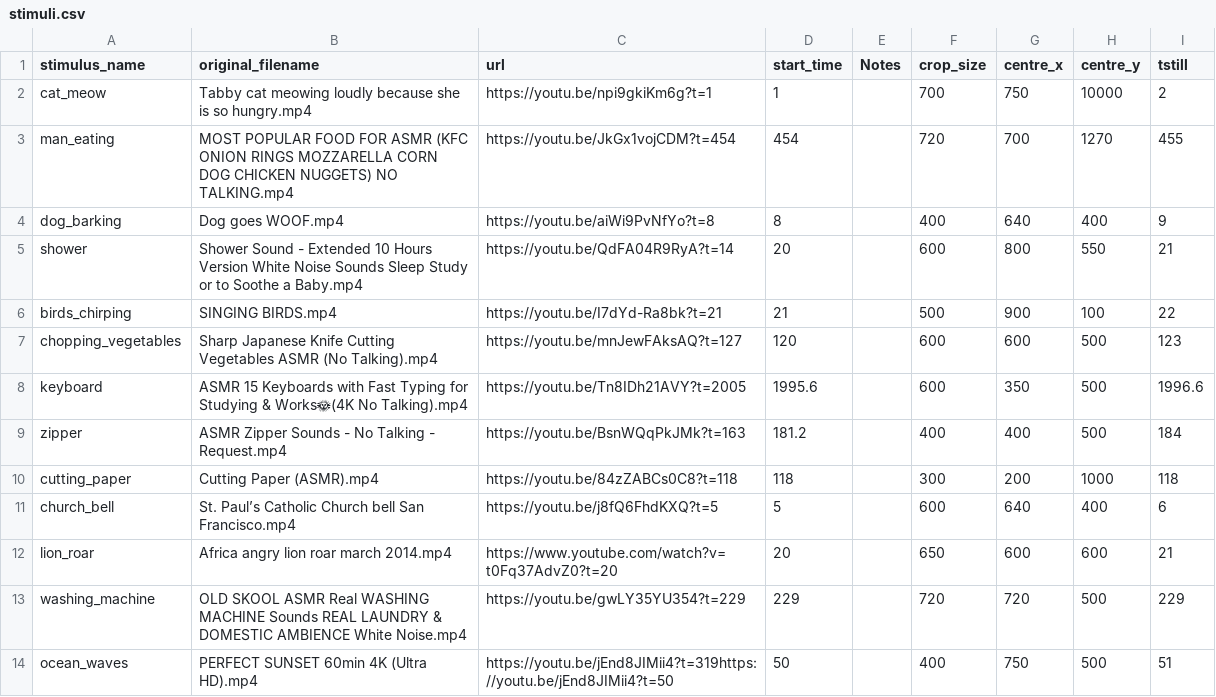
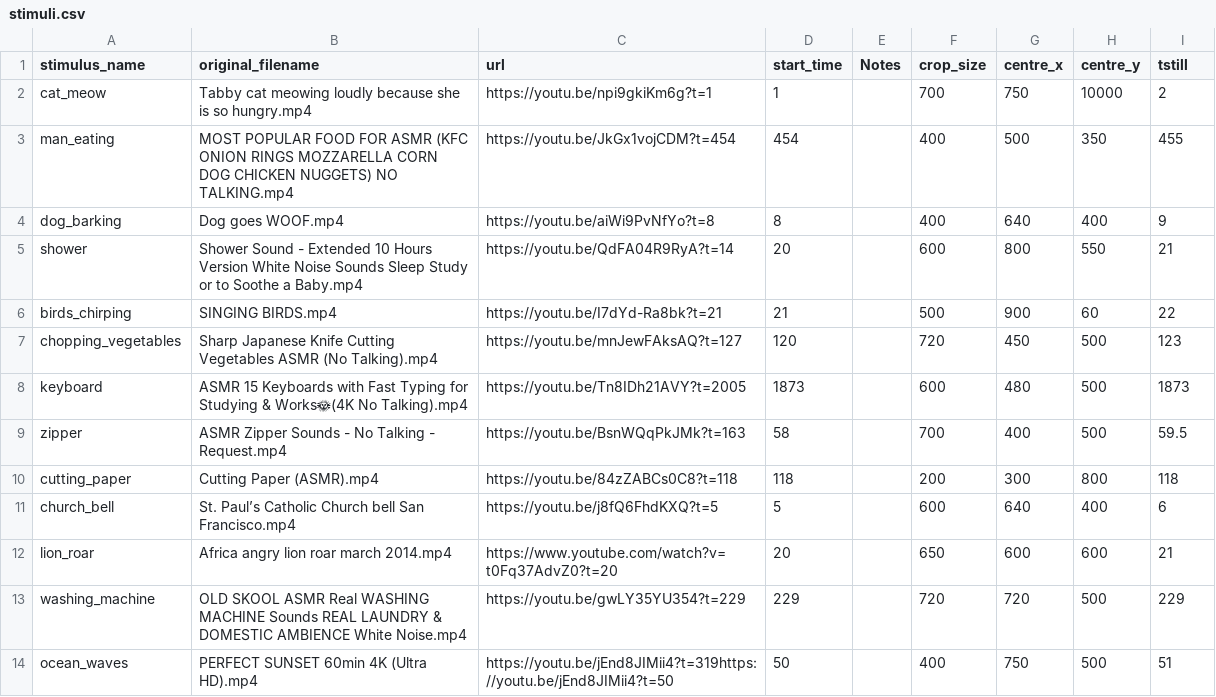
Before and after one commit to Taranks7/AVIMA, a CSV file: stimuli.csv, drawn as a sheet; only a part is shown; the diff covers the shown part only.

```diff
--- a/stimuli.csv
+++ b/stimuli.csv
@@ -2,10 +2,10 @@ stimulus_name,original_filename,url,start_time,Notes ,crop_size,centre_x,centre_
 cat_meow,Tabby cat meowing loudly because she is so hungry.mp4,https://youtu.be/npi9gkiKm6g?t=1,1,,700,750,10000,2,,,
-man_eating,MOST POPULAR FOOD FOR ASMR (KFC ONION RINGS MOZZARELLA CORN DOG CHICKEN NUGGETS) NO TALKING.mp4,https://youtu.be/JkGx1vojCDM?t=454,454,,720,700,1270,455,,,
+man_eating,MOST POPULAR FOOD FOR ASMR (KFC ONION RINGS MOZZARELLA CORN DOG CHICKEN NUGGETS) NO TALKING.mp4,https://youtu.be/JkGx1vojCDM?t=454,454,,400,500,350,455,,,
 dog_barking,Dog goes WOOF.mp4,https://youtu.be/aiWi9PvNfYo?t=8,8,,400,640,400,9,,,
 shower,Shower Sound - Extended 10 Hours Version  White Noise Sounds  Sleep Study or to Soothe a Baby.mp4,https://youtu.be/QdFA04R9RyA?t=14,20,,600,800,550,21,,,
-birds_chirping,SINGING BIRDS.mp4,https://youtu.be/I7dYd-Ra8bk?t=21,21,,500,900,100,22,,,
-chopping_vegetables,Sharp Japanese Knife Cutting Vegetables ASMR (No Talking).mp4,https://youtu.be/mnJewFAksAQ?t=127,120,,600,600,500,123,,,
-keyboard,ASMR 15 Keyboards with Fast Typing for Studying & Works🌞(4K No Talking).mp4,https://youtu.be/Tn8IDh21AVY?t=2005,1995.6,,600,350,500,1996.6,,,
-zipper,ASMR Zipper Sounds - No Talking - Request.mp4,https://youtu.be/BsnWQqPkJMk?t=163,181.2,,400,400,500,184,,,
-cutting_paper,Cutting Paper (ASMR).mp4,https://youtu.be/84zZABCs0C8?t=118,118,,300,200,1000,118,,,
+birds_chirping,SINGING BIRDS.mp4,https://youtu.be/I7dYd-Ra8bk?t=21,21,,500,900,60,22,,,
+chopping_vegetables,Sharp Japanese Knife Cutting Vegetables ASMR (No Talking).mp4,https://youtu.be/mnJewFAksAQ?t=127,120,,720,450,500,123,,,
+keyboard,ASMR 15 Keyboards with Fast Typing for Studying & Works🌞(4K No Talking).mp4,https://youtu.be/Tn8IDh21AVY?t=2005,1873,,600,480,500,1873,,,
+zipper,ASMR Zipper Sounds - No Talking - Request.mp4,https://youtu.be/BsnWQqPkJMk?t=163,58,,700,400,500,59.5,,,
+cutting_paper,Cutting Paper (ASMR).mp4,https://youtu.be/84zZABCs0C8?t=118,118,,200,300,800,118,,,
 church_bell,St. Paul’s Catholic Church bell San Francisco.mp4,https://youtu.be/j8fQ6FhdKXQ?t=5,5,,600,640,400,6,,,
```
Also changed, not shown: 22 edited cells elsewhere in this file.
